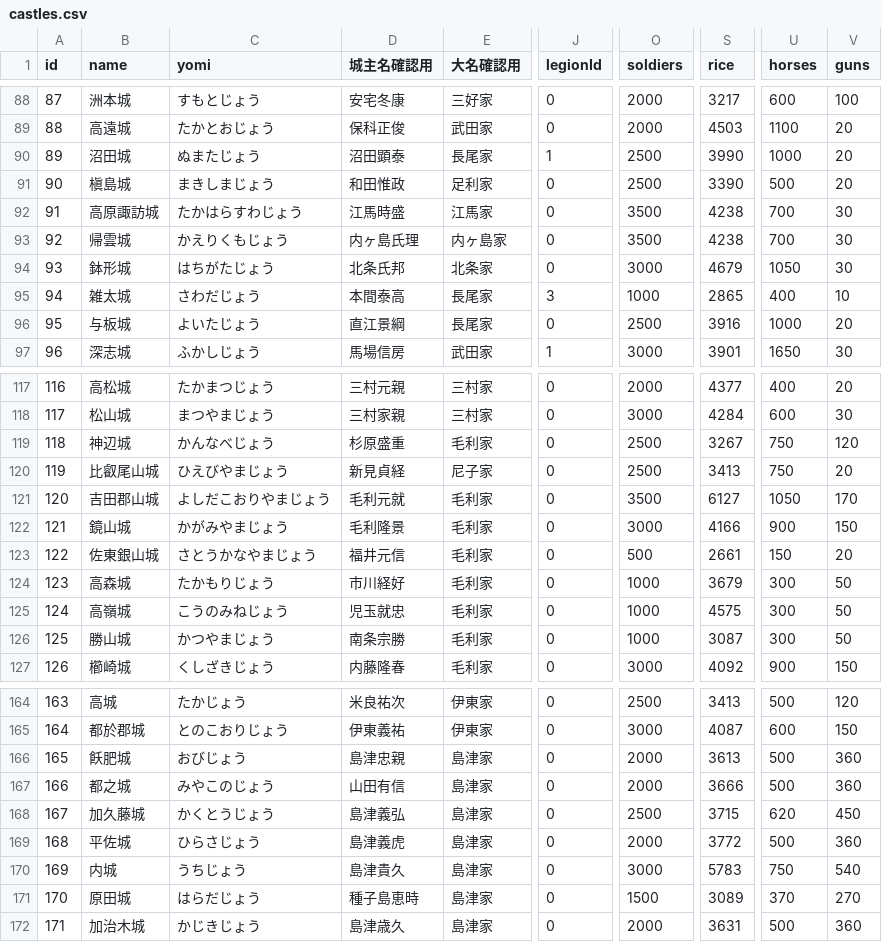
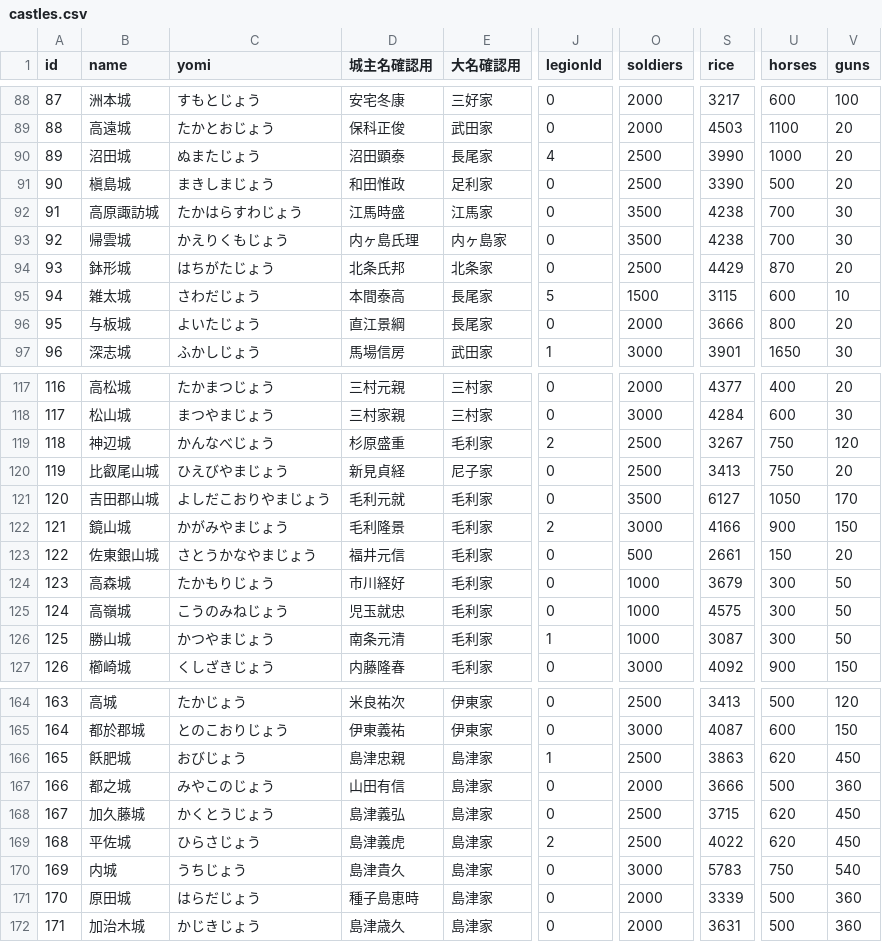
Before and after one commit to actrsys/sengoku-hadou, a CSV file: data/scenarios/1560_okehazama/castles.csv, drawn as a sheet; only a part is shown, gaps mark what is left out; the diff covers the shown part only; the diff names each change by its address in the sheet, - before the commit and + after, or states it on an @@ line.

```diff
--- a/data/scenarios/1560_okehazama/castles.csv
+++ b/data/scenarios/1560_okehazama/castles.csv
-J90 (legionId): 1
+J90 (legionId): 4
-O94 (soldiers): 3000
+O94 (soldiers): 2500
-S94 (rice): 4679
+S94 (rice): 4429
-U94 (horses): 1050
+U94 (horses): 870
-V94 (guns): 30
+V94 (guns): 20
-J95 (legionId): 3
+J95 (legionId): 5
-O95 (soldiers): 1000
+O95 (soldiers): 1500
-S95 (rice): 2865
+S95 (rice): 3115
-U95 (horses): 400
+U95 (horses): 600
-O96 (soldiers): 2500
+O96 (soldiers): 2000
-S96 (rice): 3916
+S96 (rice): 3666
-U96 (horses): 1000
+U96 (horses): 800
-J119 (legionId): 0
+J119 (legionId): 2
-J122 (legionId): 0
+J122 (legionId): 2
-D126 (城主名確認用): 南条宗勝
+D126 (城主名確認用): 南条元清
-J126 (legionId): 0
+J126 (legionId): 1
-J166 (legionId): 0
+J166 (legionId): 1
-O166 (soldiers): 2000
+O166 (soldiers): 2500
-S166 (rice): 3613
+S166 (rice): 3863
-U166 (horses): 500
+U166 (horses): 620
-V166 (guns): 360
+V166 (guns): 450
-J169 (legionId): 0
+J169 (legionId): 2
-O169 (soldiers): 2000
+O169 (soldiers): 2500
-S169 (rice): 3772
+S169 (rice): 4022
-U169 (horses): 500
+U169 (horses): 620
-V169 (guns): 360
+V169 (guns): 450
-O171 (soldiers): 1500
+O171 (soldiers): 2000
-S171 (rice): 3089
+S171 (rice): 3339
-U171 (horses): 370
+U171 (horses): 500
-V171 (guns): 270
+V171 (guns): 360
```
Also changed, not shown: 26 edited cells elsewhere in this file, data/scenarios/1560_okehazama/legions.csv.
